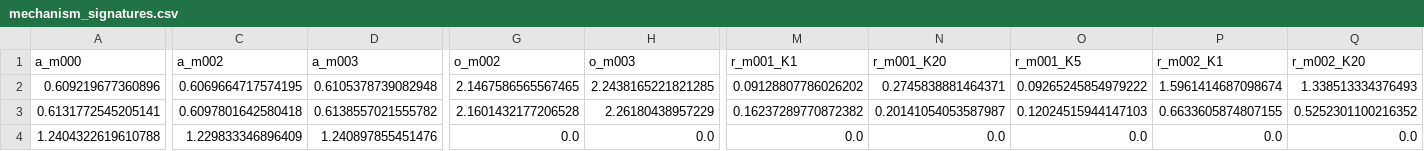
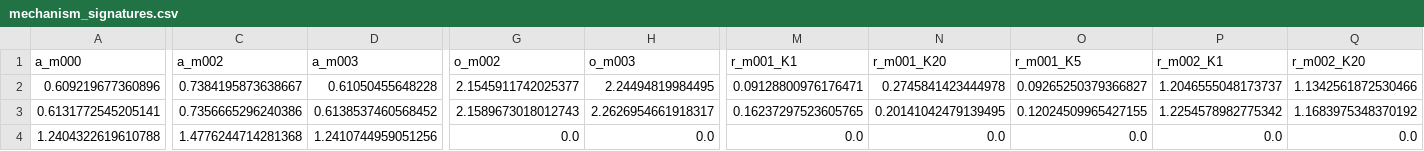
Before and after one commit to sunlay01/ood_research, a CSV file: round3_redesign/task3_aopi_multimethod_mechanism_survey/results/mechanism_signatures.csv, drawn as a sheet; only a part is shown, gaps mark what is left out; the diff covers the shown part only; the diff names each change by its address in the sheet, - before the commit and + after, or states it on an @@ line.

```diff
--- a/round3_redesign/task3_aopi_multimethod_mechanism_survey/results/mechanism_signatures.csv
+++ b/round3_redesign/task3_aopi_multimethod_mechanism_survey/results/mechanism_signatures.csv
-C2 (a_m002): 0.6069664717574195
+C2 (a_m002): 0.7384195873638667
-D2 (a_m003): 0.6105378739082948
+D2 (a_m003): 0.61050455648228
-G2 (o_m002): 2.1467586565567465
+G2 (o_m002): 2.1545911742025377
-H2 (o_m003): 2.2438165221821285
+H2 (o_m003): 2.24494819984495
-M2 (r_m001_K1): 0.09128807786026202
+M2 (r_m001_K1): 0.09128800976176471
-N2 (r_m001_K20): 0.2745838881464371
+N2 (r_m001_K20): 0.2745841423444978
-O2 (r_m001_K5): 0.09265245854979222
+O2 (r_m001_K5): 0.09265250379366827
-P2 (r_m002_K1): 1.5961414687098674
+P2 (r_m002_K1): 1.2046555048173737
-Q2 (r_m002_K20): 1.338513334376493
+Q2 (r_m002_K20): 1.1342561872530466
-C3 (a_m002): 0.6097801642580418
+C3 (a_m002): 0.7356665296240386
-D3 (a_m003): 0.6138557021555782
+D3 (a_m003): 0.6138537460568452
-G3 (o_m002): 2.1601432177206528
+G3 (o_m002): 2.1589673018012743
-H3 (o_m003): 2.26180438957229
+H3 (o_m003): 2.2626954661918317
-M3 (r_m001_K1): 0.16237289770872382
+M3 (r_m001_K1): 0.16237297523605765
-N3 (r_m001_K20): 0.20141054053587987
+N3 (r_m001_K20): 0.20141042479139495
-O3 (r_m001_K5): 0.12024515944147103
+O3 (r_m001_K5): 0.12024509965427155
-P3 (r_m002_K1): 0.6633605874807155
+P3 (r_m002_K1): 1.2254578982775342
-Q3 (r_m002_K20): 0.5252301100216352
+Q3 (r_m002_K20): 1.1683975348370192
-C4 (a_m002): 1.229833346896409
+C4 (a_m002): 1.4776244714281368
-D4 (a_m003): 1.240897855451476
+D4 (a_m003): 1.2410744959051256
```
Also changed, not shown: 101 edited cells elsewhere in this file, round3_redesign/task3_aopi_multimethod_mechanism_survey/results/functional_response.csv, round3_redesign/task3_aopi_multimethod_mechanism_survey/results/geometry_A.csv, 25 other files.
